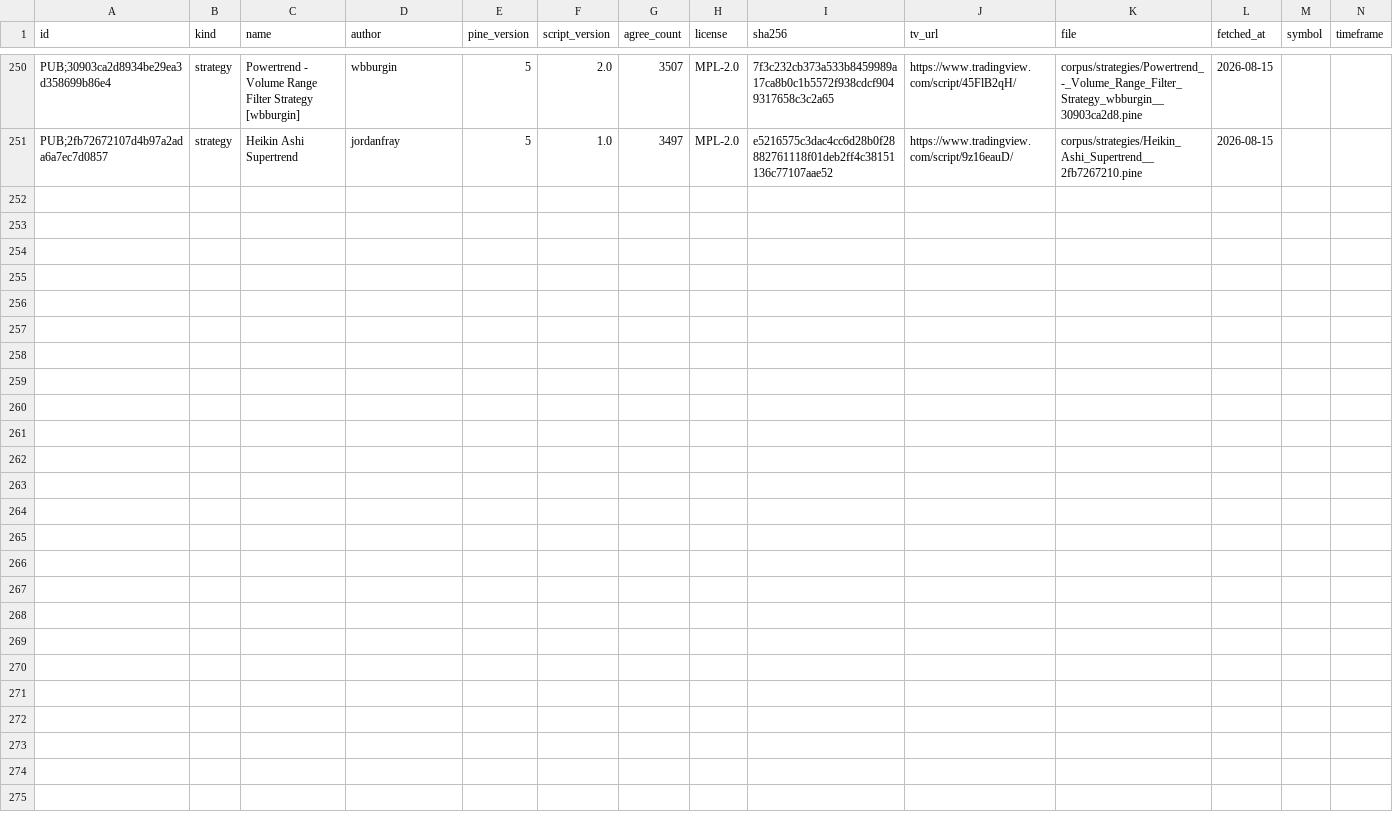
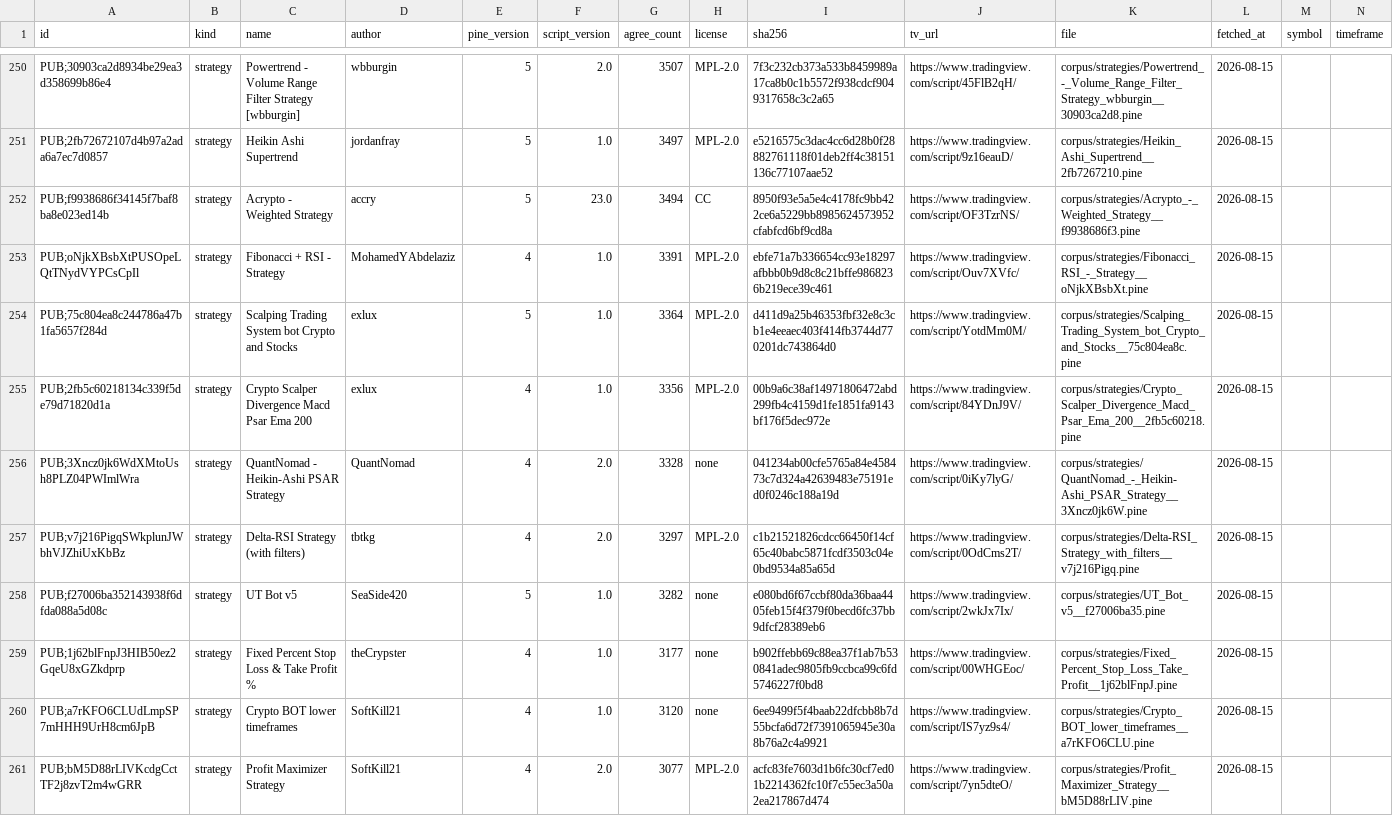
Before and after one commit to PyneSys/pyne-in-the-wild, a CSV file: corpus/manifest.csv, drawn as a sheet; only a part is shown, gaps mark what is left out.

```diff
--- a/corpus/manifest.csv
+++ b/corpus/manifest.csv
@@ -251 +251,11 @@ PUB;30903ca2d8934be29ea3d358699b86e4,strategy,Powertrend - Volume Range Filter S
 PUB;2fb72672107d4b97a2ada6a7ec7d0857,strategy,Heikin Ashi Supertrend,jordanfray,5,1.0,3497,MPL-2.0,e5216575c3dac4cc6d28b0f28882761118f01deb2ff4c38151136c77107aae52,https://www.tradingview.com/script/9z16eauD/,corpus/strategies/Heikin_Ashi_Supertrend__2fb7267210.pine,2026-08-15,,
+PUB;f9938686f34145f7baf8ba8e023ed14b,strategy,Acrypto - Weighted Strategy,accry,5,23.0,3494,CC,8950f93e5a5e4c4178fc9bb422ce6a5229bb8985624573952cfabfcd6bf9cd8a,https://www.tradingview.com/script/OF3TzrNS/,corpus/strategies/Acrypto_-_Weighted_Strategy__f9938686f3.pine,2026-08-15,,
+PUB;oNjkXBsbXtPUSOpeLQtTNydVYPCsCpIl,strategy,Fibonacci + RSI - Strategy,MohamedYAbdelaziz,4,1.0,3391,MPL-2.0,ebfe71a7b336654cc93e18297afbbb0b9d8c8c21bffe9868236b219ece39c461,https://www.tradingview.com/script/Ouv7XVfc/,corpus/strategies/Fibonacci_RSI_-_Strategy__oNjkXBsbXt.pine,2026-08-15,,
+PUB;75c804ea8c244786a47b1fa5657f284d,strategy,Scalping Trading System bot Crypto and Stocks,exlux,5,1.0,3364,MPL-2.0,d411d9a25b46353fbf32e8c3cb1e4eeaec403f414fb3744d770201dc743864d0,https://www.tradingview.com/script/YotdMm0M/,corpus/strategies/Scalping_Trading_System_bot_Crypto_and_Stocks__75c804ea8c.pine,2026-08-15,,
+PUB;2fb5c60218134c339f5de79d71820d1a,strategy,Crypto Scalper Divergence Macd Psar Ema 200,exlux,4,1.0,3356,MPL-2.0,00b9a6c38af14971806472abd299fb4c4159d1fe1851fa9143bf176f5dec972e,https://www.tradingview.com/script/84YDnJ9V/,corpus/strategies/Crypto_Scalper_Divergence_Macd_Psar_Ema_200__2fb5c60218.pine,2026-08-15,,
+PUB;3Xncz0jk6WdXMtoUsh8PLZ04PWImlWra,strategy,QuantNomad - Heikin-Ashi PSAR Strategy,QuantNomad,4,2.0,3328,none,041234ab00cfe5765a84e458473c7d324a42639483e75191ed0f0246c188a19d,https://www.tradingview.com/script/0iKy7lyG/,corpus/strategies/QuantNomad_-_Heikin-Ashi_PSAR_Strategy__3Xncz0jk6W.pine,2026-08-15,,
+PUB;v7j216PigqSWkplunJWbhVJZhiUxKbBz,strategy,Delta-RSI Strategy (with filters),tbtkg,4,2.0,3297,MPL-2.0,c1b21521826cdcc66450f14cf65c40babc5871fcdf3503c04e0bd9534a85a65d,https://www.tradingview.com/script/0OdCms2T/,corpus/strategies/Delta-RSI_Strategy_with_filters__v7j216Pigq.pine,2026-08-15,,
+PUB;f27006ba352143938f6dfda088a5d08c,strategy,UT Bot v5,SeaSide420,5,1.0,3282,none,e080bd6f67ccbf80da36baa4405feb15f4f379f0becd6fc37bb9dfcf28389eb6,https://www.tradingview.com/script/2wkJx7Ix/,corpus/strategies/UT_Bot_v5__f27006ba35.pine,2026-08-15,,
+PUB;1j62blFnpJ3HIB50ez2GqeU8xGZkdprp,strategy,Fixed Percent Stop Loss & Take Profit %,theCrypster,4,1.0,3177,none,b902ffebb69c88ea37f1ab7b530841adec9805fb9ccbca99c6fd5746227f0bd8,https://www.tradingview.com/script/00WHGEoc/,corpus/strategies/Fixed_Percent_Stop_Loss_Take_Profit__1j62blFnpJ.pine,2026-08-15,,
+PUB;a7rKFO6CLUdLmpSP7mHHH9UrH8cm6JpB,strategy,Crypto BOT lower timeframes,SoftKill21,4,1.0,3120,none,6ee9499f5f4baab22dfcbb8b7d55bcfa6d72f7391065945e30a8b76a2c4a9921,https://www.tradingview.com/script/IS7yz9s4/,corpus/strategies/Crypto_BOT_lower_timeframes__a7rKFO6CLU.pine,2026-08-15,,
+PUB;bM5D88rLIVKcdgCctTF2j8zvT2m4wGRR,strategy,Profit Maximizer Strategy,SoftKill21,4,2.0,3077,MPL-2.0,acfc83fe7603d1b6fc30cf7ed01b2214362fc10f7c55ec3a50a2ea217867d474,https://www.tradingview.com/script/7yn5dteO/,corpus/strategies/Profit_Maximizer_Strategy__bM5D88rLIV.pine,2026-08-15,,
```
Also changed, not shown: corpus/quarantine/manifest.csv, results/results.csv, 14 other files.
